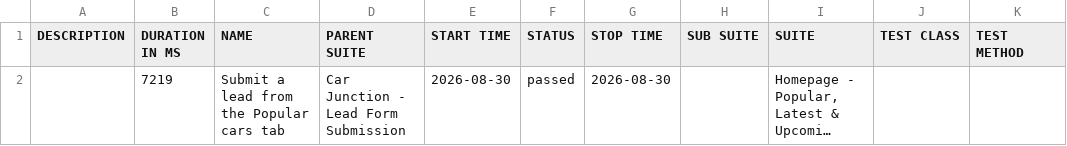
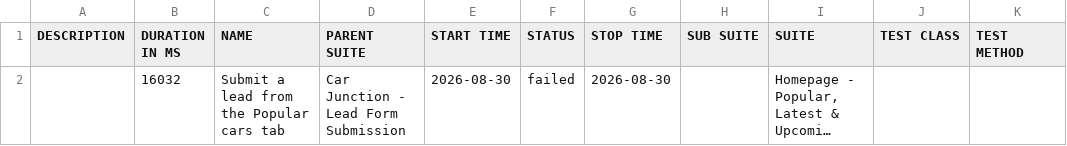
Before and after one commit to venkateshwari-commits/CarJunction-Automation-Report, a CSV file: data/suites.csv, drawn as a sheet; long unchanged cells end in …; the diff names each change by its address in the sheet, - before the commit and + after, or states it on an @@ line.

```diff
--- a/data/suites.csv
+++ b/data/suites.csv
-B2 (DURATION IN MS): 7219
+B2 (DURATION IN MS): 16032
-F2 (STATUS): passed
+F2 (STATUS): failed
```
Also changed, not shown: 28 other files.
